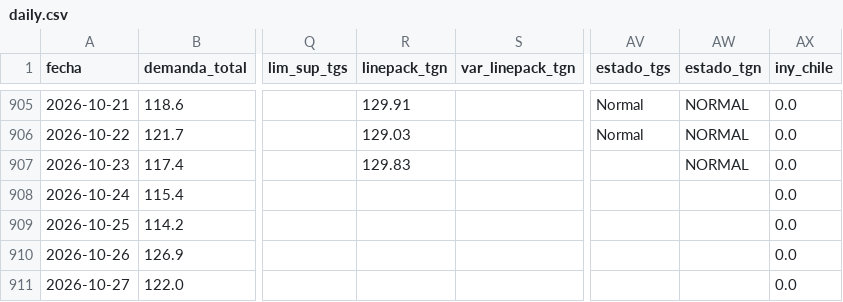
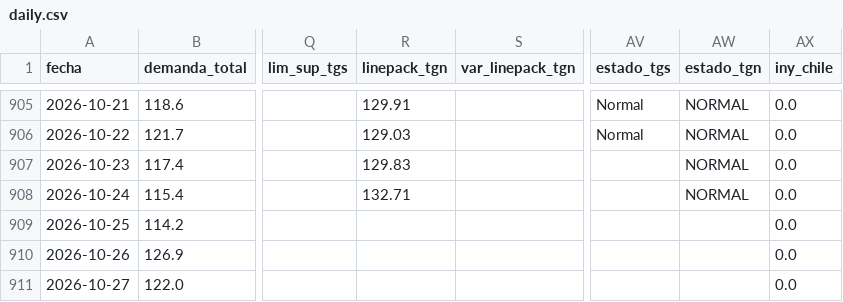
Before and after one commit to RodrigoManassero/estado-sistema-gas-rodrigo, a CSV file: data/daily.csv, drawn as a sheet; only a part is shown, gaps mark what is left out; the diff names each change by its address in the sheet, - before the commit and + after, or states it on an @@ line.

```diff
--- a/data/daily.csv
+++ b/data/daily.csv
-R908 (linepack_tgn): (empty)
+R908 (linepack_tgn): 132.71
-AW908 (estado_tgn): (empty)
+AW908 (estado_tgn): NORMAL
```
Also changed, not shown: data/tgn_system_state.csv, 3 other files.
